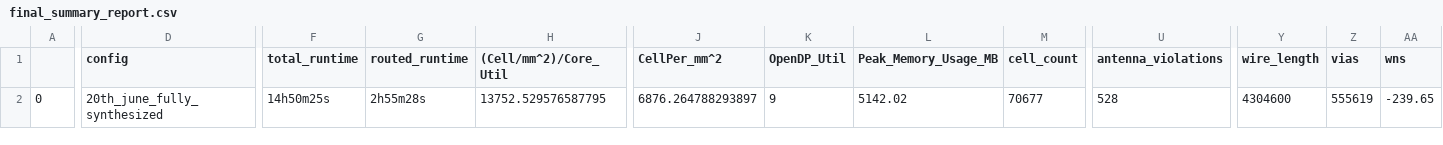
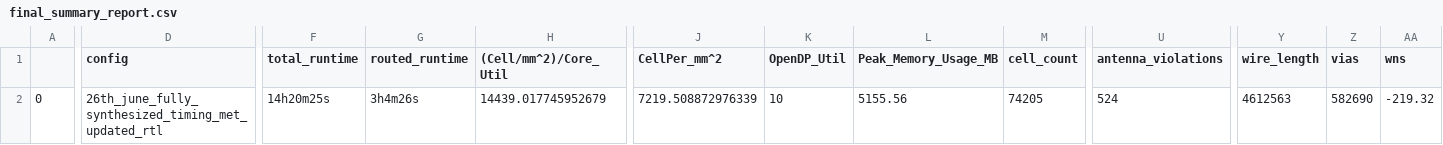
Before and after one commit to merledu/caravel_azadi_soc, a CSV file: signoff/user_project_wrapper/final_summary_report.csv, drawn as a sheet; only a part is shown, gaps mark what is left out; the diff covers the shown part only; the diff names each change by its address in the sheet, - before the commit and + after, or states it on an @@ line.

Commit message:
updated final_summary_report

```diff
--- a/signoff/user_project_wrapper/final_summary_report.csv
+++ b/signoff/user_project_wrapper/final_summary_report.csv
-D2 (config): 20th_june_fully_synthesized
+D2 (config): 26th_june_fully_synthesized_timing_met_updated_rtl
-F2 (total_runtime): 14h50m25s
+F2 (total_runtime): 14h20m25s
-G2 (routed_runtime): 2h55m28s
+G2 (routed_runtime): 3h4m26s
-H2 ((Cell/mm^2)/Core_Util): 13752.529576587795
+H2 ((Cell/mm^2)/Core_Util): 14439.017745952679
-J2 (CellPer_mm^2): 6876.264788293897
+J2 (CellPer_mm^2): 7219.508872976339
-K2 (OpenDP_Util): 9
+K2 (OpenDP_Util): 10
-L2 (Peak_Memory_Usage_MB): 5142.02
+L2 (Peak_Memory_Usage_MB): 5155.56
-M2 (cell_count): 70677
+M2 (cell_count): 74205
-U2 (antenna_violations): 528
+U2 (antenna_violations): 524
-Y2 (wire_length): 4304600
+Y2 (wire_length): 4612563
-Z2 (vias): 555619
+Z2 (vias): 582690
-AA2 (wns): -239.65
+AA2 (wns): -219.32
```
Also changed, not shown: 24 edited cells elsewhere in this file.
